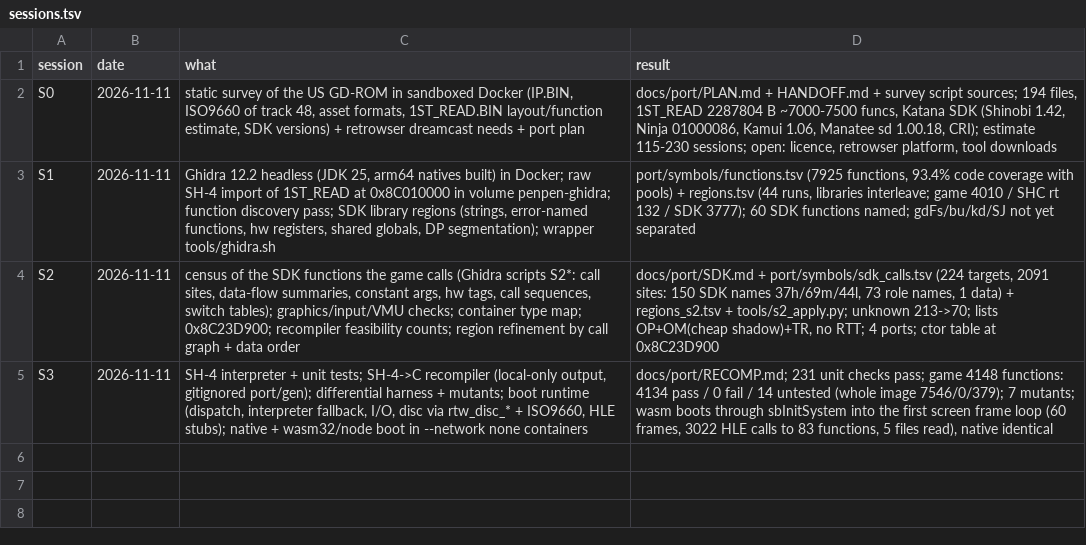
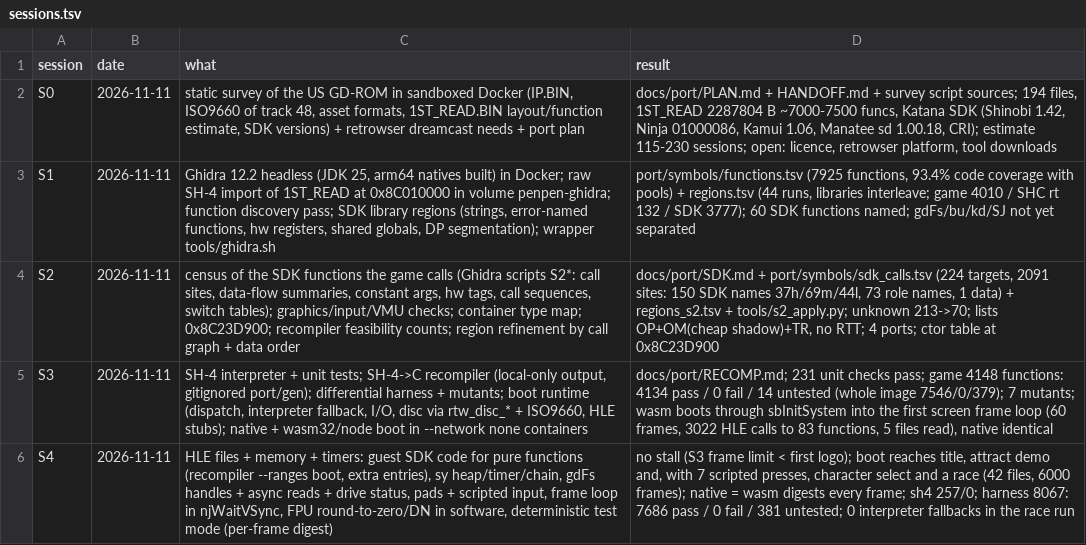
Before and after one commit to Sorikairox/penpen-web, a TSV file: docs/progress/sessions.tsv, drawn as a sheet; the diff names each change by its address in the sheet, - before the commit and + after, or states it on an @@ line.

```diff
--- a/docs/progress/sessions.tsv
+++ b/docs/progress/sessions.tsv
+row 6: S4 | 2026-11-11 | HLE files + memory + timers: guest SDK code for pure functions (recompiler --ranges boot, extra entries), sy heap/timer/chain, gdFs handles + async reads + drive status, pads + scripted input, frame loop in njWaitVSync, FPU round-to-zero/DN in software, deterministic test mode (per-frame digest) | no stall (S3 frame limit < first logo); boot reaches title, attract demo and, with 7 scripted presses, character select and a race (42 files, 6000 frames); native = wasm digests every frame; sh4 257/0; harness 8067: 7686 pass / 0 fail / 381 untested; 0 interpreter fallbacks in the race run
```
Also changed, not shown: 4 other files.
